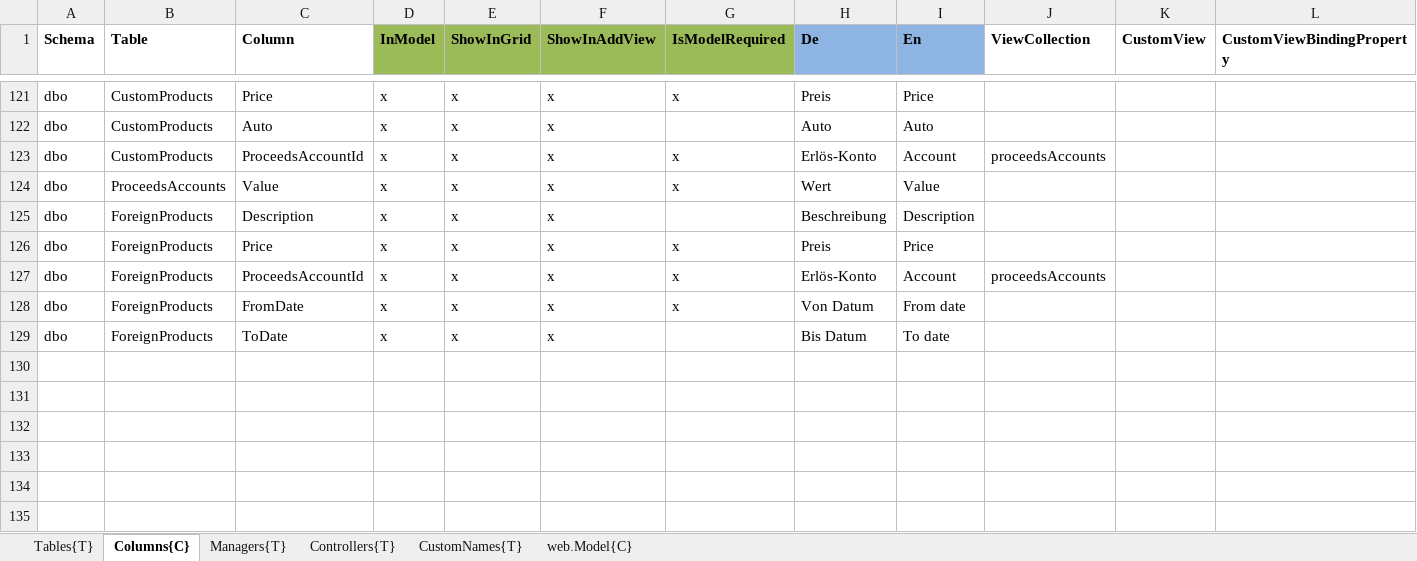
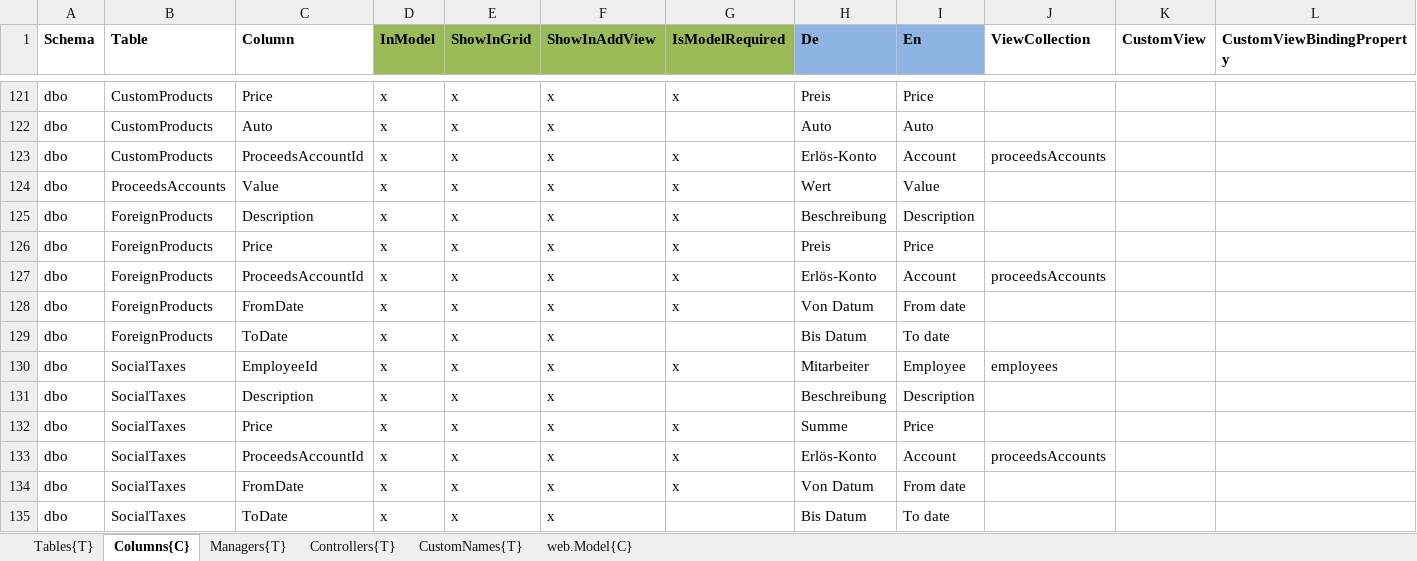
Before and after one commit to HedinRakot/Zierer, an Excel workbook: ProfiCraftsman/ProfiCraftsman/Generation/ProfiCraftsman.Generation/Declarations/Stammdaten.xlsx, sheet Columns{C}, drawn as a sheet; only a part is shown, gaps mark what is left out; values as stored, in another font and other column widths than the file's, no borders; rows hold the shown columns only; the diff names each change by its address in the sheet, - before the commit and + after, or states it on an @@ line.

Commit message:
SocialTaxes

```diff
--- a/ProfiCraftsman/ProfiCraftsman/Generation/ProfiCraftsman.Generation/Declarations/Stammdaten.xlsx (sheet Columns{C})
+++ b/ProfiCraftsman/ProfiCraftsman/Generation/ProfiCraftsman.Generation/Declarations/Stammdaten.xlsx (sheet Columns{C})
-G125 (IsModelRequired): (empty)
+G125 (IsModelRequired): x
+row 130: dbo | SocialTaxes | EmployeeId | x | x | x | x | Mitarbeiter | Employee | employees
+row 131: dbo | SocialTaxes | Description | x | x | x |  | Beschreibung | Description
+row 132: dbo | SocialTaxes | Price | x | x | x | x | Summe | Price
+row 133: dbo | SocialTaxes | ProceedsAccountId | x | x | x | x | Erlös-Konto | Account | proceedsAccounts
+row 134: dbo | SocialTaxes | FromDate | x | x | x | x | Von Datum | From date
+row 135: dbo | SocialTaxes | ToDate | x | x | x |  | Bis Datum | To date
```
Also changed, not shown: sheet Tables{T}, 58 other files.
